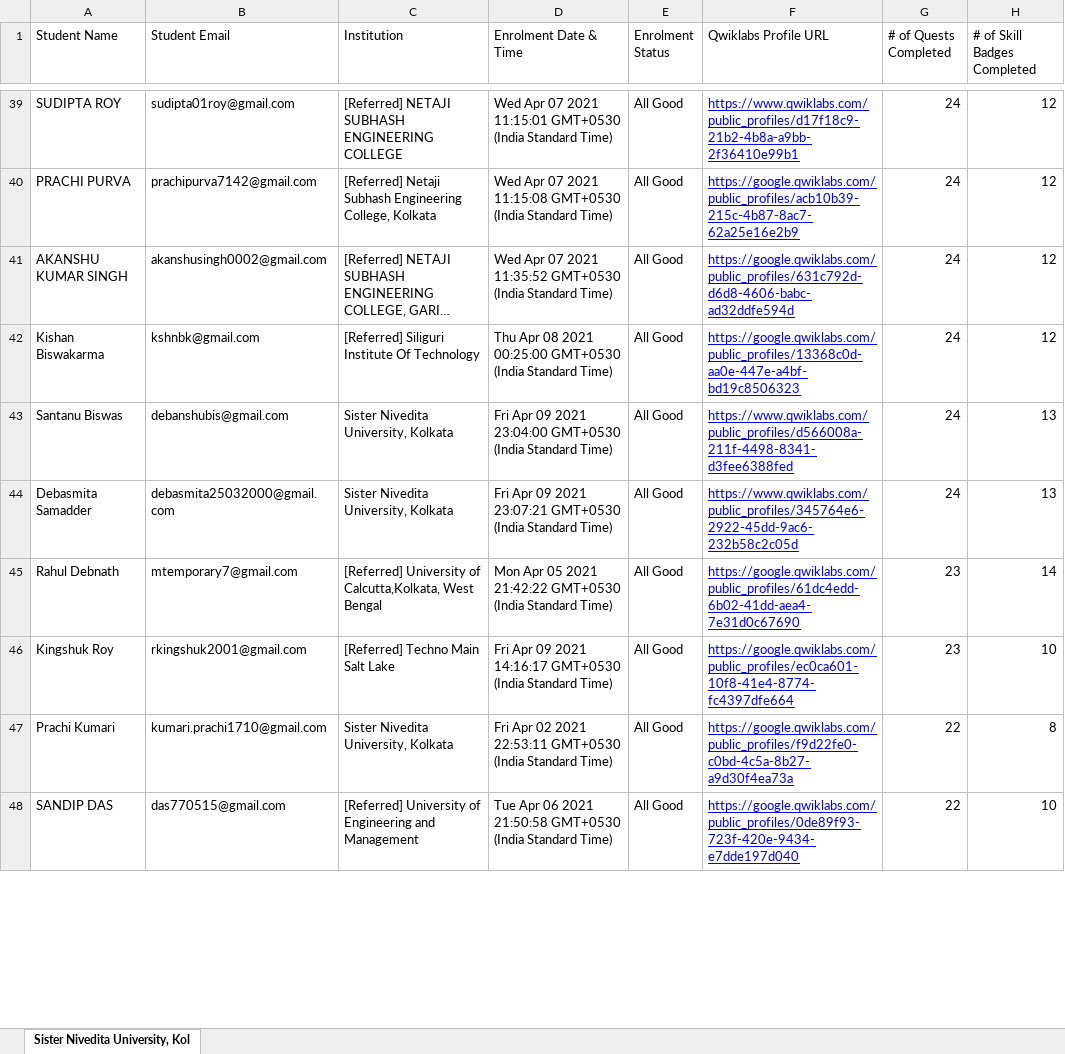
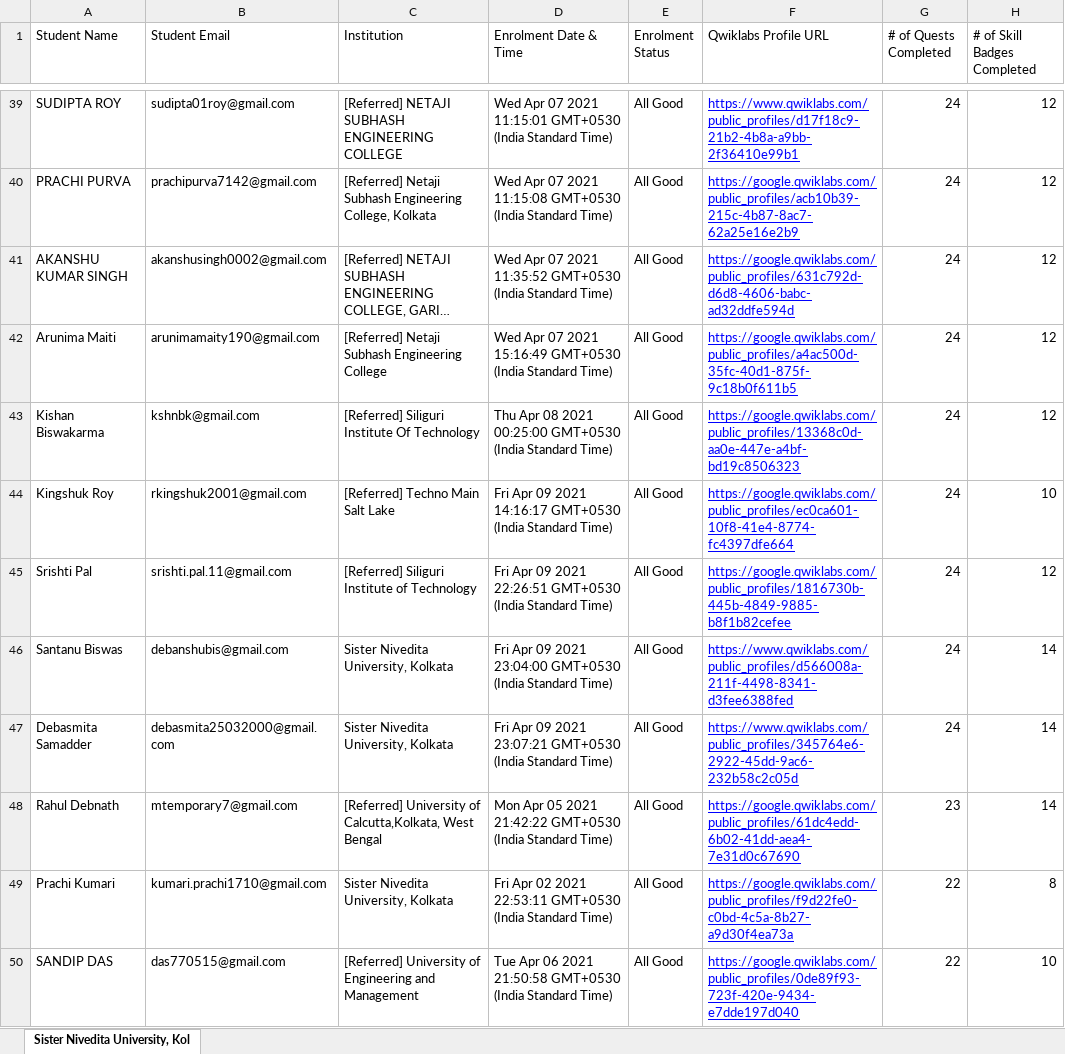
Before and after one commit to sagnikmitra/Qwiklabs-Progress-Generator-Streamlit, an Excel workbook: gc.xlsx, sheet Sister Nivedita University, Kol, drawn as a sheet; only a part is shown, gaps mark what is left out; long unchanged cells end in …; values as stored, in another font and other column widths than the file's, no borders; charts and pictures not drawn; removed rows and columns are numbered as before the commit, all else as after; the diff covers the shown part only; the diff names each change by its address in the sheet, - before the commit and + after, or states it on an @@ line.

Commit message:
24th may

```diff
--- a/gc.xlsx (sheet Sister Nivedita University, Kol)
+++ b/gc.xlsx (sheet Sister Nivedita University, Kol)
+row 42: Arunima Maiti | arunimamaity190@gmail.com | [Referred] Netaji Subhash Engineering College | Wed Apr 07 2021 15:16:49 GMT+0530 (India Standard Time) | All Good | https://google.qwiklabs.com/public_profiles/a4ac500d-35fc-40d1-875f-9c18b0f611b5 | 24 | 12
+row 44: Kingshuk Roy | rkingshuk2001@gmail.com | [Referred] Techno Main Salt Lake | Fri Apr 09 2021 14:16:17 GMT+0530 (India Standard Time) | All Good | https://google.qwiklabs.com/public_profiles/ec0ca601-10f8-41e4-8774-fc4397dfe664 | 24 | 10
+row 45: Srishti Pal | srishti.pal.11@gmail.com | [Referred] Siliguri Institute of Technology | Fri Apr 09 2021 22:26:51 GMT+0530 (India Standard Time) | All Good | https://google.qwiklabs.com/public_profiles/1816730b-445b-4849-9885-b8f1b82cefee | 24 | 12
-H46:H47 (# of Skill Badges Completed): 13
+H46:H47 (# of Skill Badges Completed): 14
-row 46: Kingshuk Roy | rkingshuk2001@gmail.com | [Referred] Techno Main Salt Lake | Fri Apr 09 2021 14:16:17 GMT+0530 (India Standard Time) | All Good | https://google.qwiklabs.com/public_profiles/ec0ca601-10f8-41e4-8774-fc4397dfe664 | 23 | 10
```
Also changed, not shown: 20 added rows, 22 removed rows and 22 edited cells elsewhere in this sheet.
